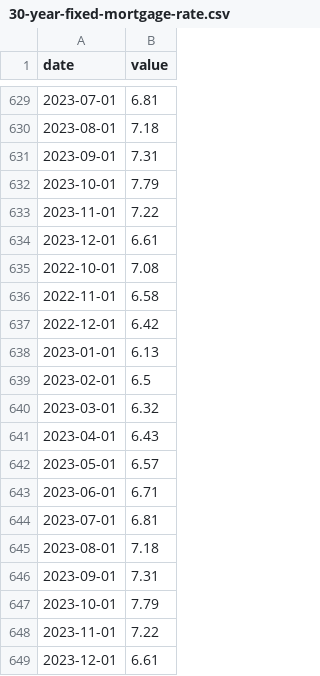
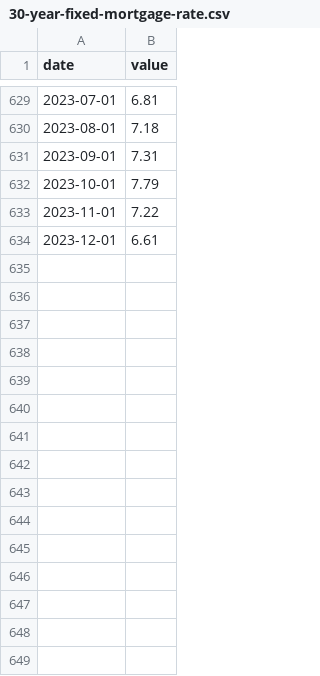
Before and after one commit to justicebangura/Project-1, a CSV file: Resources/30-year-fixed-mortgage-rate.csv, drawn as a sheet; only a part is shown, gaps mark what is left out; the diff names each change by its address in the sheet, - before the commit and + after, or states it on an @@ line.

Commit message:
Prep Economic Data

```diff
--- a/Resources/30-year-fixed-mortgage-rate.csv
+++ b/Resources/30-year-fixed-mortgage-rate.csv
-row 635: 2022-10-01 | 7.08
-row 636: 2022-11-01 | 6.58
-row 637: 2022-12-01 | 6.42
-row 638: 2023-01-01 | 6.13
-row 639: 2023-02-01 | 6.5
-row 640: 2023-03-01 | 6.32
-row 641: 2023-04-01 | 6.43
-row 642: 2023-05-01 | 6.57
-row 643: 2023-06-01 | 6.71
-row 644: 2023-07-01 | 6.81
-row 645: 2023-08-01 | 7.18
-row 646: 2023-09-01 | 7.31
-row 647: 2023-10-01 | 7.79
-row 648: 2023-11-01 | 7.22
-row 649: 2023-12-01 | 6.61
```
Also changed, not shown: 2 other files.
